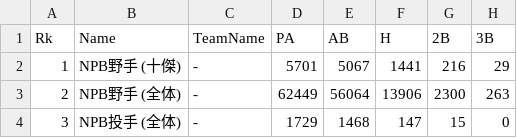
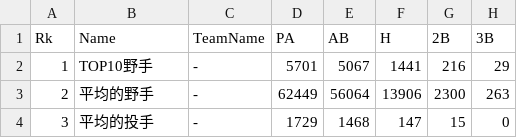
Before and after one commit to haborite/shall-we-bunt, a CSV file: public/npb_avg_stats.csv, drawn as a sheet; only a part is shown; the diff names each change by its address in the sheet, - before the commit and + after, or states it on an @@ line.

```diff
--- a/public/npb_avg_stats.csv
+++ b/public/npb_avg_stats.csv
-B2 (Name): NPB野手 (十傑)
+B2 (Name): TOP10野手
-B3 (Name): NPB野手 (全体)
+B3 (Name): 平均的野手
-B4 (Name): NPB投手 (全体)
+B4 (Name): 平均的投手
```
Also changed, not shown: 4 other files.
